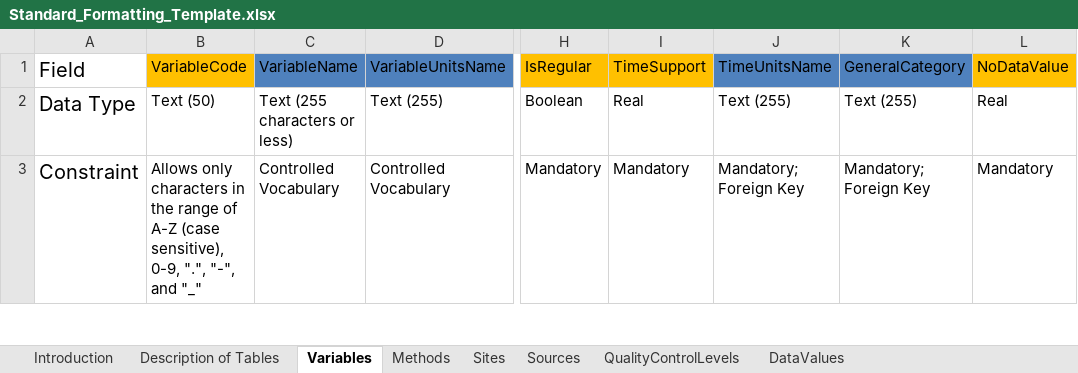
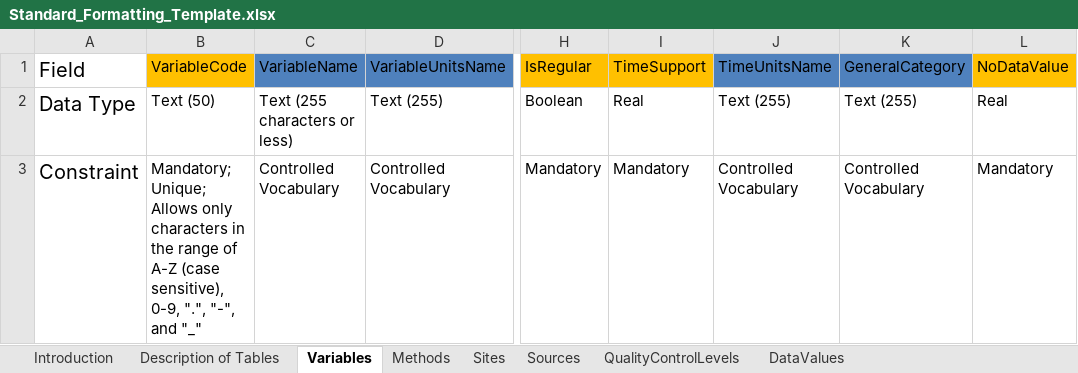
Before and after one commit to lter/Clim-HydroDB-2.0, an Excel workbook: CUAHSI_documentation/Standard_Formatting_Template.xlsx, sheet Variables, drawn as a sheet; only a part is shown, gaps mark what is left out; values as stored, in another font and other column widths than the file's, no borders; the diff covers the shown part only; the diff names each change by its address in the sheet, - before the commit and + after, or states it on an @@ line.

```diff
--- a/CUAHSI_documentation/Standard_Formatting_Template.xlsx (sheet Variables)
+++ b/CUAHSI_documentation/Standard_Formatting_Template.xlsx (sheet Variables)
-B3 (VariableCode): Allows only…
+B3 (VariableCode): Mandatory; Unique; Allows only…
-J3 (TimeUnitsName): Mandatory; Foreign Key
+J3 (TimeUnitsName): Controlled Vocabulary
-K3 (GeneralCategory): Mandatory; Foreign Key
+K3 (GeneralCategory): Controlled Vocabulary
```
Also changed, not shown: 10 edited cells elsewhere in this sheet, sheet DataValues, sheet Sites, sheet Introduction, sheet QualityControlLevels, sheet Methods, sheet Sources, 1 more sheet, CUAHSI_documentation/Advanced_Formatting_Template.xlsx, 2 other files.
